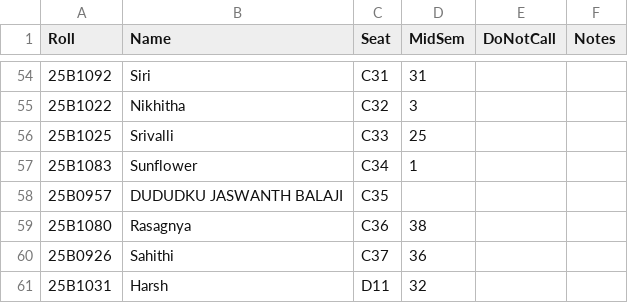
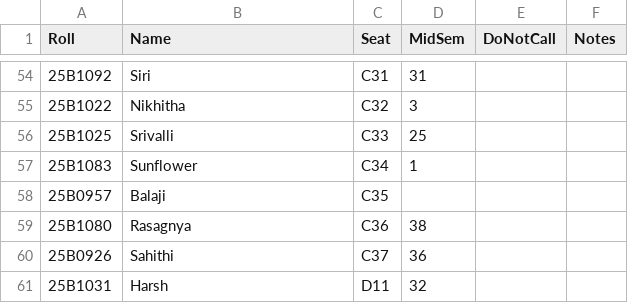
Before and after one commit to Amish-Soni/SeatMap_IITB, a CSV file: students.csv, drawn as a sheet; only a part is shown, gaps mark what is left out.

Commit message:
Update students.csv

```diff
--- a/students.csv
+++ b/students.csv
@@ -57,3 +57,3 @@ Roll,Name,Seat,MidSem,DoNotCall,Notes
 25B1083,Sunflower,C34,1,,
-25B0957,DUDUDKU JASWANTH BALAJI,C35,,,
+25B0957,Balaji,C35,,,
 25B1080,Rasagnya,C36,38,,
```
